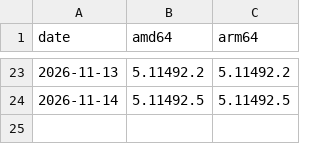
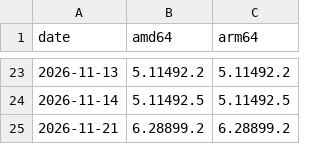
Before and after one commit to dukehuang-tw/claude-desktop-debian, a TSV file: official-pool-versions.tsv, drawn as a sheet; only a part is shown, gaps mark what is left out.

```diff
--- a/official-pool-versions.tsv
+++ b/official-pool-versions.tsv
@@ -24 +24,2 @@ date	amd64	arm64
 2026-11-14	5.11492.5	5.11492.5
+2026-11-21	6.28899.2	6.28899.2
```
